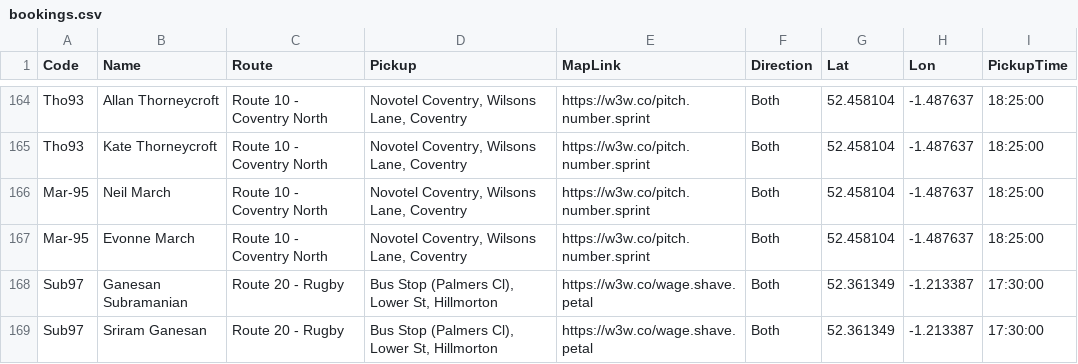
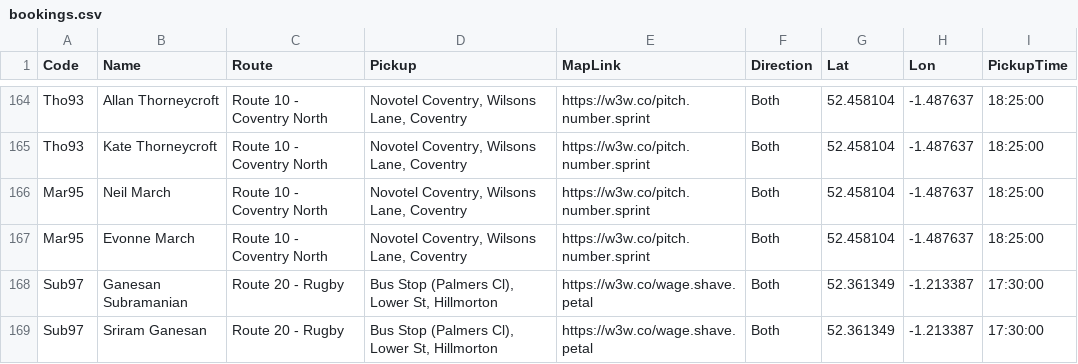
Before and after one commit to daleowatkins/MercedesTransport, a CSV file: bookings.csv, drawn as a sheet; only a part is shown, gaps mark what is left out.

Commit message:
Update bookings.csv

```diff
--- a/bookings.csv
+++ b/bookings.csv
@@ -165,4 +165,4 @@ Tho93,Allan Thorneycroft,Route 10 - Coventry North,"Novotel Coventry, Wilsons La
 Tho93,Kate Thorneycroft,Route 10 - Coventry North,"Novotel Coventry, Wilsons Lane, Coventry",https://w3w.co/pitch.number.sprint,Both,52.458104,-1.487637,18:25:00
-Mar-95,Neil March,Route 10 - Coventry North,"Novotel Coventry, Wilsons Lane, Coventry",https://w3w.co/pitch.number.sprint,Both,52.458104,-1.487637,18:25:00
-Mar-95,Evonne March,Route 10 - Coventry North,"Novotel Coventry, Wilsons Lane, Coventry",https://w3w.co/pitch.number.sprint,Both,52.458104,-1.487637,18:25:00
+Mar95,Neil March,Route 10 - Coventry North,"Novotel Coventry, Wilsons Lane, Coventry",https://w3w.co/pitch.number.sprint,Both,52.458104,-1.487637,18:25:00
+Mar95,Evonne March,Route 10 - Coventry North,"Novotel Coventry, Wilsons Lane, Coventry",https://w3w.co/pitch.number.sprint,Both,52.458104,-1.487637,18:25:00
 Sub97,Ganesan Subramanian,Route 20 - Rugby,"Bus Stop (Palmers Cl), Lower St, Hillmorton",https://w3w.co/wage.shave.petal,Both,52.361349,-1.213387,17:30:00
```
